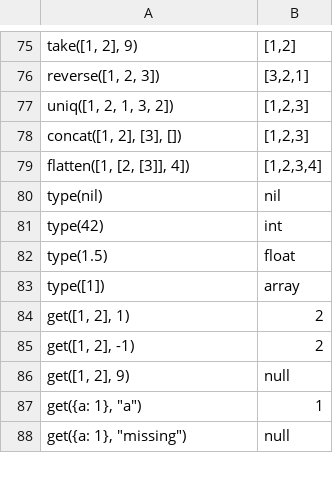
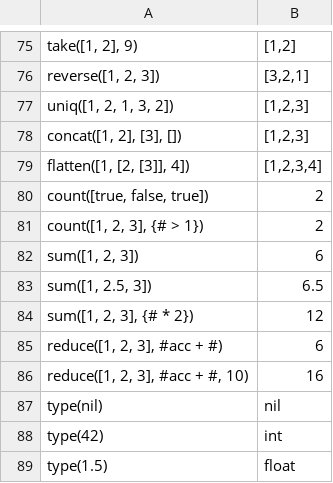
Before and after one commit to jdx/expr.rs, a TSV file: compat/cases.tsv, drawn as a sheet; only a part is shown, gaps mark what is left out; the shorter side is filled out with more unchanged rows; the diff names each change by its address in the sheet, - before the commit and + after, or states it on an @@ line.

```diff
--- a/compat/cases.tsv
+++ b/compat/cases.tsv
+row 80: count([true, false, true]) | 2
+row 81: count([1, 2, 3], {# > 1}) | 2
+row 82: sum([1, 2, 3]) | 6
+row 83: sum([1, 2.5, 3]) | 6.5
+row 84: sum([1, 2, 3], {# * 2}) | 12
+row 85: reduce([1, 2, 3], #acc + #) | 6
+row 86: reduce([1, 2, 3], #acc + #, 10) | 16
```
Also changed, not shown: 4 other files.
